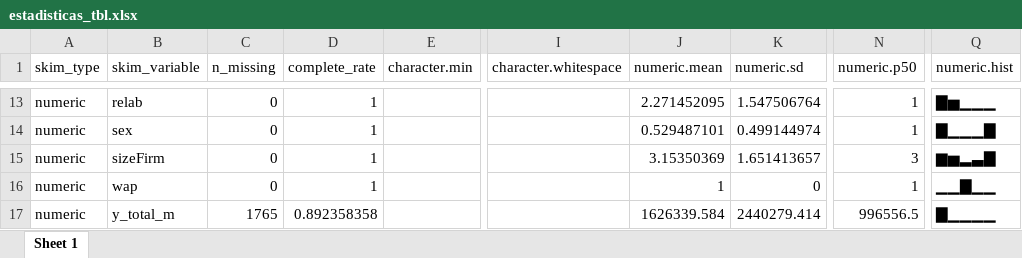
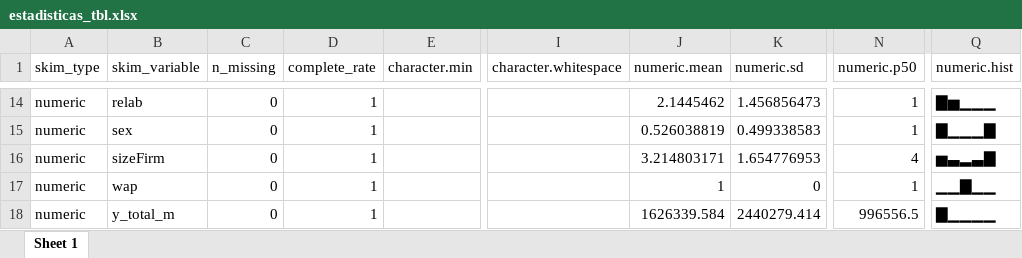
Before and after one commit to laura-Almario/Taller1_GEIH_2023, an Excel workbook: Views/estadisticas_tbl.xlsx, sheet Sheet 1, drawn as a sheet; only a part is shown, gaps mark what is left out; values as stored, in another font and other column widths than the file's, no borders; addresses are those after the commit; the diff covers the shown part only; the diff names each change by its address in the sheet, - before the commit and + after, or states it on an @@ line.

```diff
--- a/Views/estadisticas_tbl.xlsx (sheet Sheet 1)
+++ b/Views/estadisticas_tbl.xlsx (sheet Sheet 1)
-J14 (numeric.mean): 2.271452095
+J14 (numeric.mean): 2.1445462
-K14 (numeric.sd): 1.547506764
+K14 (numeric.sd): 1.456856473
-J15 (numeric.mean): 0.529487101
+J15 (numeric.mean): 0.526038819
-K15 (numeric.sd): 0.499144974
+K15 (numeric.sd): 0.499338583
-J16 (numeric.mean): 3.15350369
+J16 (numeric.mean): 3.214803171
-K16 (numeric.sd): 1.651413657
+K16 (numeric.sd): 1.654776953
-N16 (numeric.p50): 3
+N16 (numeric.p50): 4
-Q16 (numeric.hist): ▆▅▂▃▇
+Q16 (numeric.hist): ▅▃▂▃▇
-C18 (n_missing): 1765
+C18 (n_missing): 0
-D18 (complete_rate): 0.892358358
+D18 (complete_rate): 1
```
Also changed, not shown: 1 added row and 30 edited cells elsewhere in this sheet.
